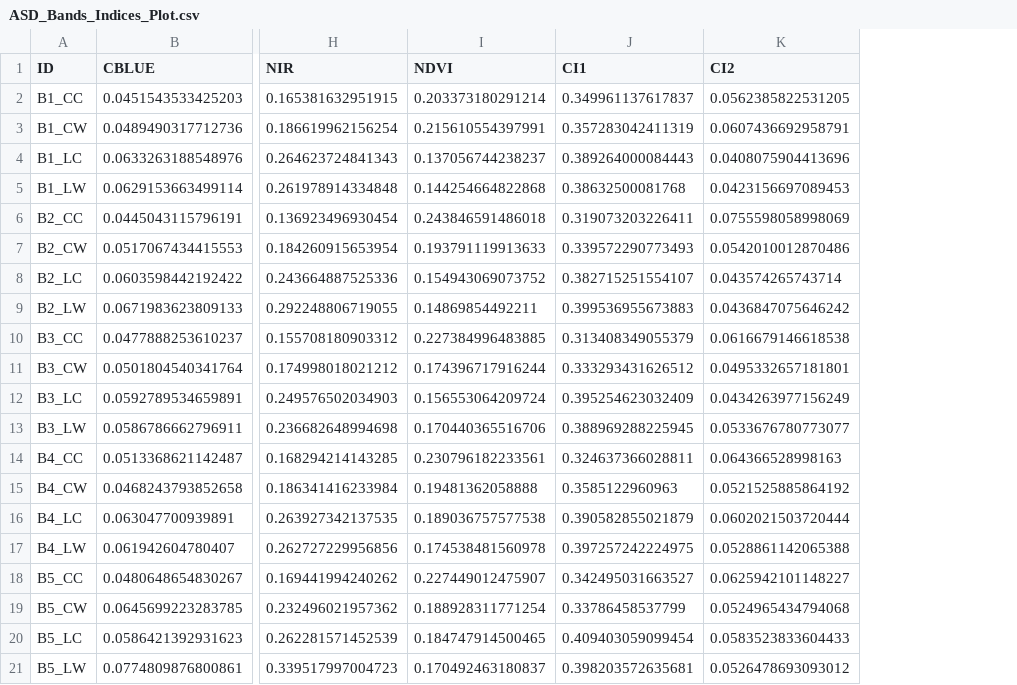
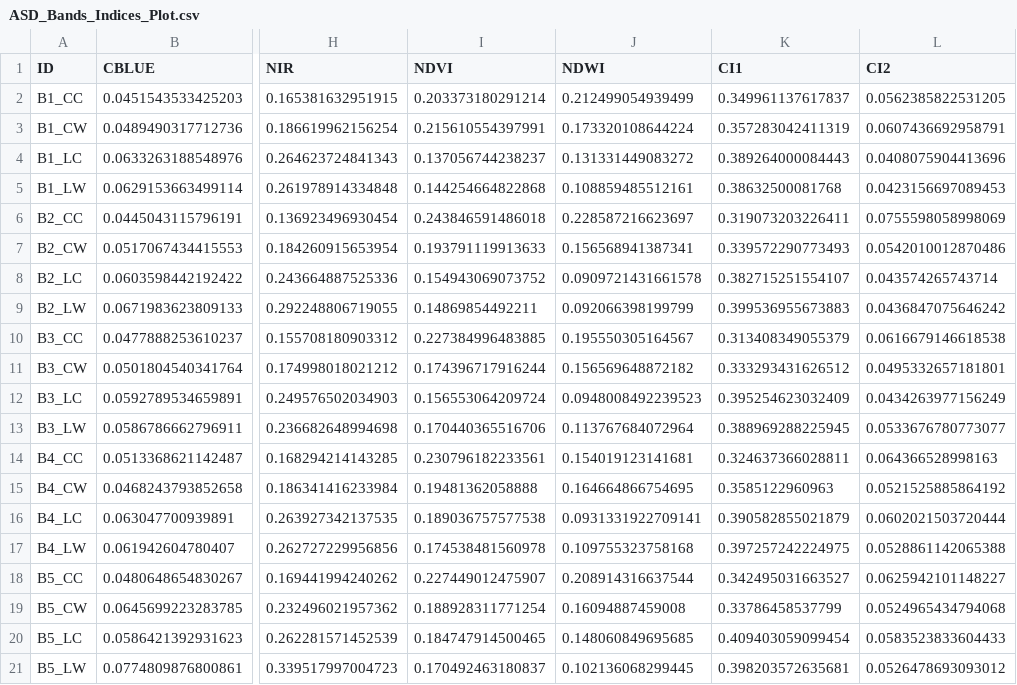
Before and after one commit to wkolby/Biocrust-USGS, a CSV file: data/Level1/ASD_Bands_Indices_Plot.csv, drawn as a sheet; only a part is shown, gaps mark what is left out; the diff names each change by its address in the sheet, - before the commit and + after, or states it on an @@ line.

Commit message:
Revised ASD data analysis

```diff
--- a/data/Level1/ASD_Bands_Indices_Plot.csv
+++ b/data/Level1/ASD_Bands_Indices_Plot.csv
+column J (NDWI), rows 2-21: 0.212499054939499 | 0.173320108644224 | 0.131331449083272 | 0.108859485512161 | 0.228587216623697 | 0.156568941387341 | 0.0909721431661578 | 0.092066398199799 | 0.195550305164567 | 0.156569648872182 | 0.0948008492239523 | 0.113767684072964 | 0.154019123141681 | 0.164664866754695 | 0.0931331922709141 | 0.109755323758168 | 0.208914316637544 | 0.16094887459008 | 0.148060849695685 | 0.102136068299445
```
Also changed, not shown: 9 other files.
